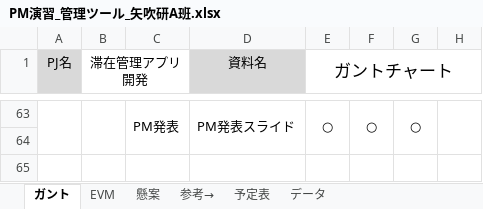
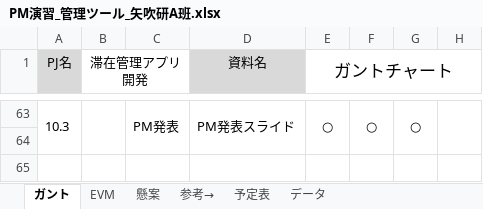
Before and after one commit to shimoda-a/pmpractice, an Excel workbook: yabuki-a/PM演習矢吹a/PM演習_管理ツール_矢吹研A班.xlsx, sheet ガント, drawn as a sheet; only a part is shown, gaps mark what is left out; values as stored, in another font and other column widths than the file's, no borders; conditional formats not drawn; the diff covers the shown part only; the diff names each change by its address in the sheet, - before the commit and + after, or states it on an @@ line.

```diff
--- a/yabuki-a/PM演習矢吹a/PM演習_管理ツール_矢吹研A班.xlsx (sheet ガント)
+++ b/yabuki-a/PM演習矢吹a/PM演習_管理ツール_矢吹研A班.xlsx (sheet ガント)
-A63 (PJ名): (empty)
+A63 (PJ名): 10.3
```
Also changed, not shown: 21 added rows, 21 removed rows, 6 moved rows, 20 edited cells and merged cells elsewhere in this sheet, formulas that keep their value, hidden cells, charts or pictures, 3 other files.
